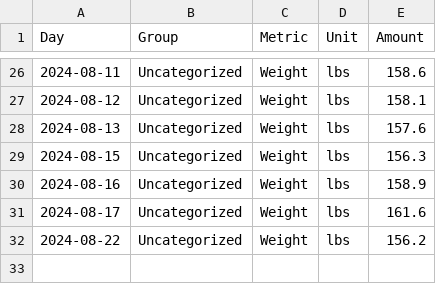
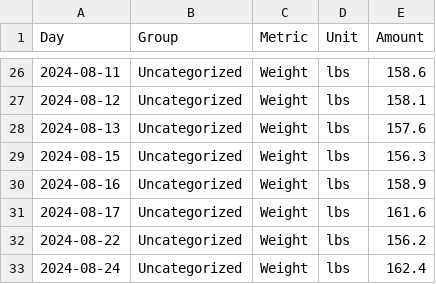
Before and after one commit to wilyanse/dev_blog_notebooks, a CSV file: data/biometrics.csv (was data/biometrics/biometrics (2).csv), drawn as a sheet; only a part is shown, gaps mark what is left out; the diff names each change by its address in the sheet, - before the commit and + after, or states it on an @@ line.

Commit message:
feat: process each csv from data directory

```diff
--- a/data/biometrics/biometrics (2).csv
+++ b/data/biometrics.csv
+row 33: 2024-08-24 | Uncategorized | Weight | lbs | 162.4
```
Also changed, not shown: 4 other files.
